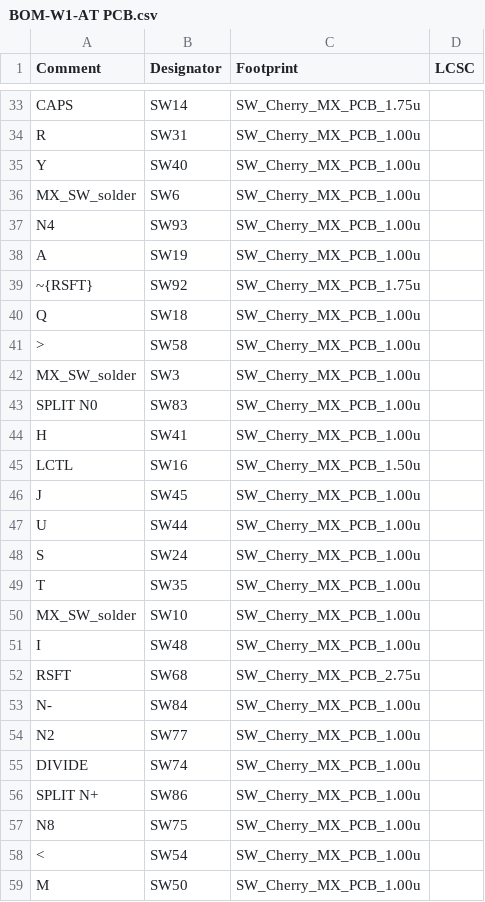
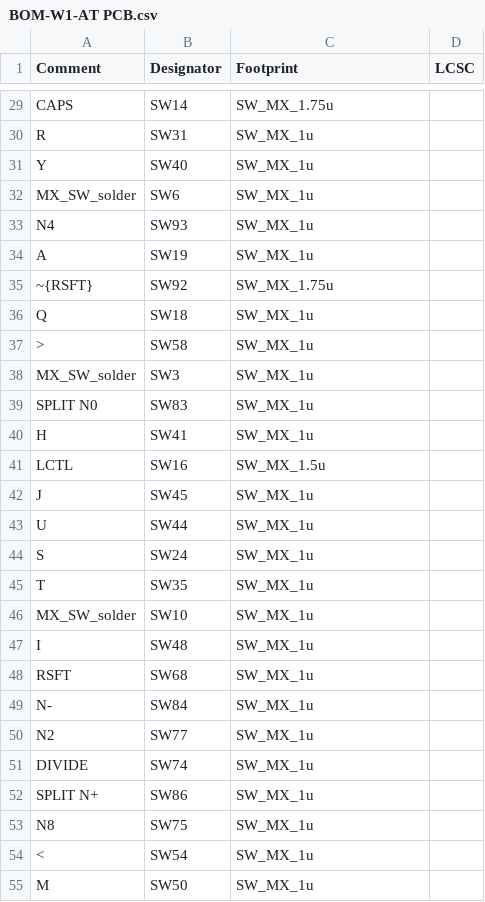
Before and after one commit to FinnKrass/W1-AT-RP2040, a CSV file: jlcpcb/production_files/BOM-W1-AT PCB.csv, drawn as a sheet; only a part is shown, gaps mark what is left out; addresses are those after the commit; the diff covers the shown part only; the diff names each change by its address in the sheet, - before the commit and + after, or states it on an @@ line.

```diff
--- a/jlcpcb/production_files/BOM-W1-AT PCB.csv
+++ b/jlcpcb/production_files/BOM-W1-AT PCB.csv
-C29 (Footprint): SW_Cherry_MX_PCB_1.75u
+C29 (Footprint): SW_MX_1.75u
-C30:C34 (Footprint): SW_Cherry_MX_PCB_1.00u
+C30:C34 (Footprint): SW_MX_1u
-C35 (Footprint): SW_Cherry_MX_PCB_1.75u
+C35 (Footprint): SW_MX_1.75u
-C36:C40 (Footprint): SW_Cherry_MX_PCB_1.00u
+C36:C40 (Footprint): SW_MX_1u
-C41 (Footprint): SW_Cherry_MX_PCB_1.50u
+C41 (Footprint): SW_MX_1.5u
-C42:C47 (Footprint): SW_Cherry_MX_PCB_1.00u
+C42:C47 (Footprint): SW_MX_1u
-C48 (Footprint): SW_Cherry_MX_PCB_2.75u
+C48 (Footprint): SW_MX_1u
-C49:C55 (Footprint): SW_Cherry_MX_PCB_1.00u
+C49:C55 (Footprint): SW_MX_1u
```
Also changed, not shown: 8 added rows, 4 removed rows and 80 edited cells elsewhere in this file, jlcpcb/production_files/CPL-W1-AT PCB.csv, 19 other files.
